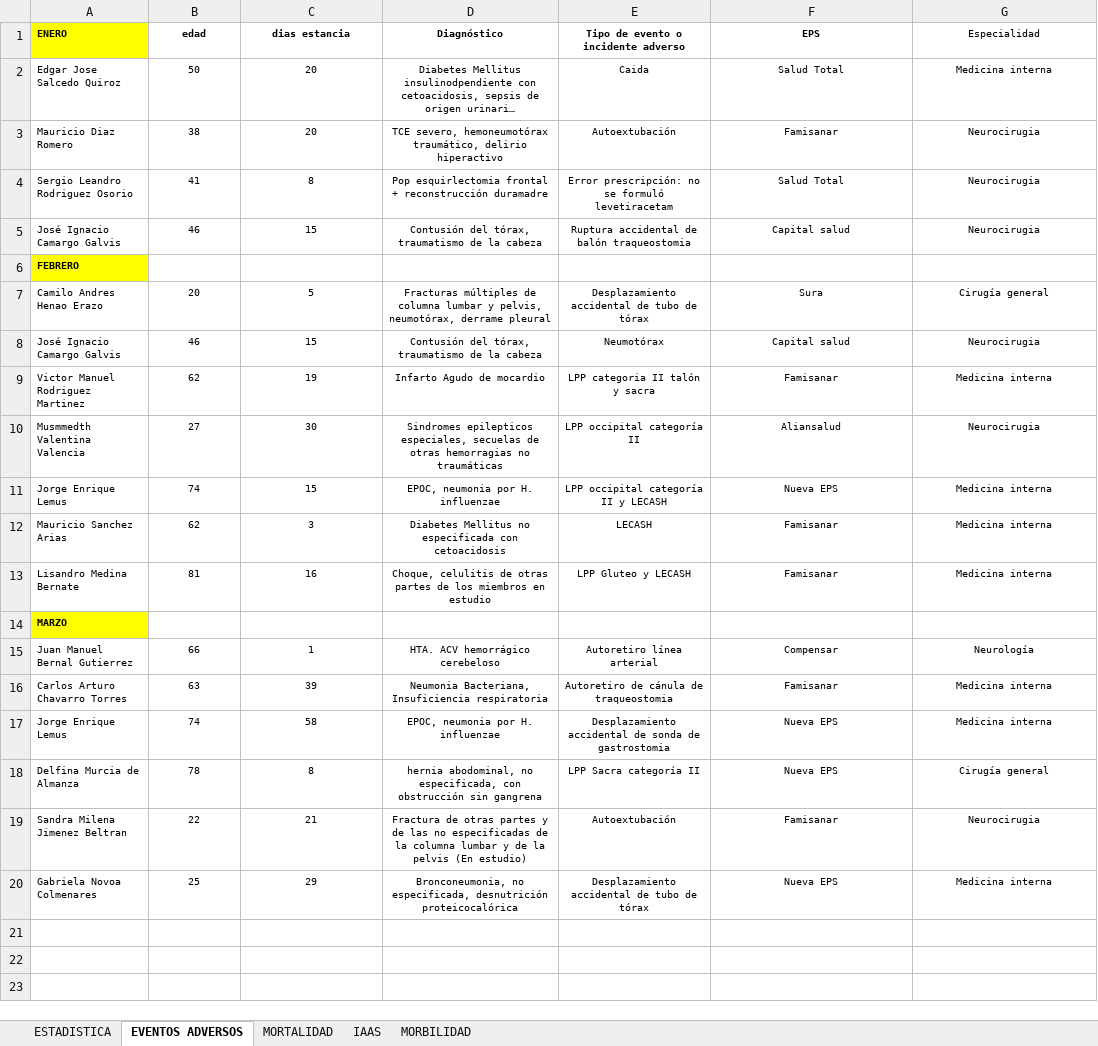
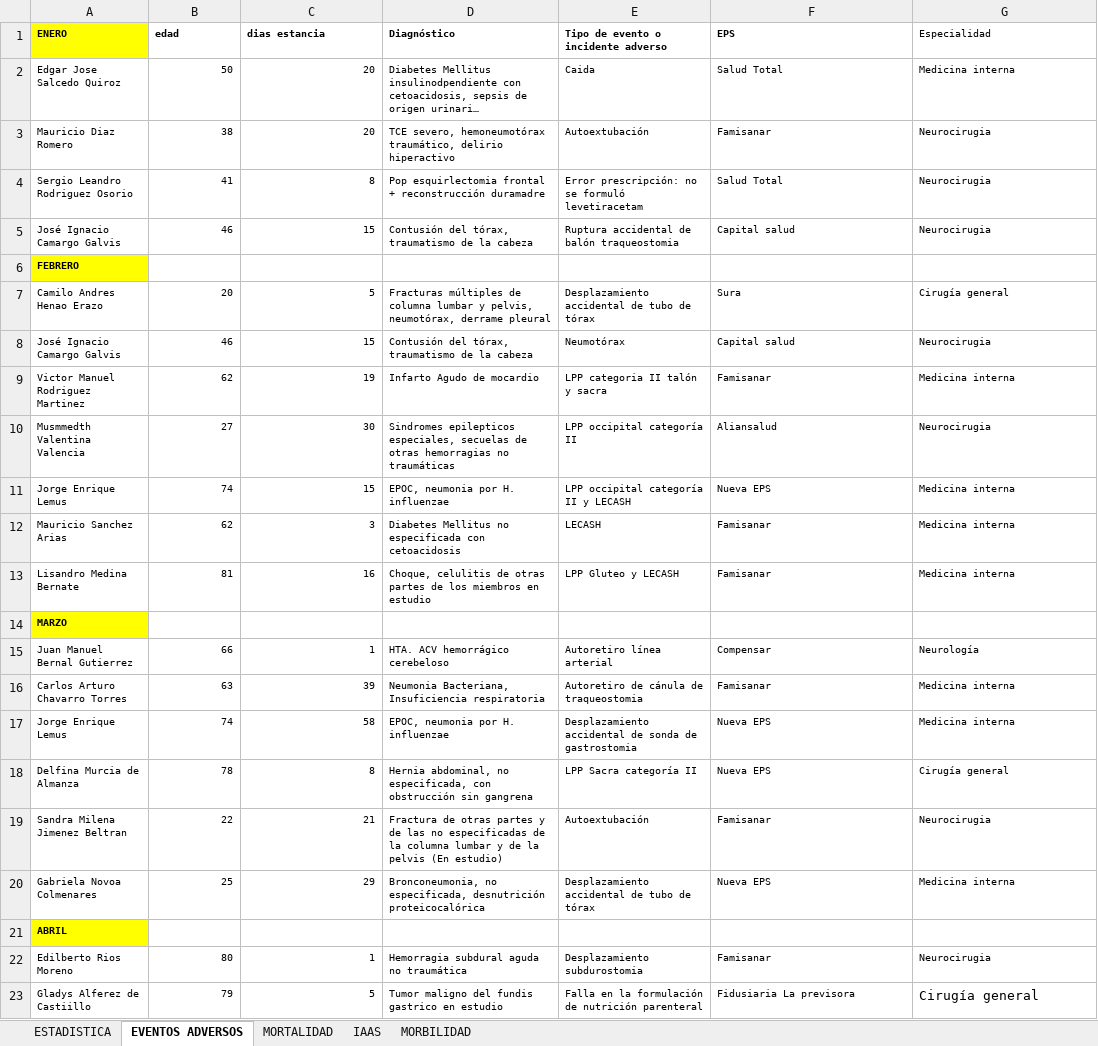
Before and after one commit to acamilox/Mis-Proyectos-Python, an Excel workbook: data/Estadistica 2026.xlsx, sheet EVENTOS ADVERSOS, drawn as a sheet; long unchanged cells end in …; values as stored, in another font and other column widths than the file's, no borders; 1 other sheet too large or unreadable and not compared; the diff names each change by its address in the sheet, - before the commit and + after, or states it on an @@ line.

```diff
--- a/data/Estadistica 2026.xlsx (sheet EVENTOS ADVERSOS)
+++ b/data/Estadistica 2026.xlsx (sheet EVENTOS ADVERSOS)
-B1:G1 alignment: center
+B1:G1 alignment: left
-B2:C5 alignment: center
+B2:C5 alignment: right
-D2:G5 alignment: center
+D2:G5 alignment: left
-B7:C13 alignment: center
+B7:C13 alignment: right
-D7:G13 alignment: center
+D7:G13 alignment: left
-B15:C20 alignment: center
+B15:C20 alignment: right
-D15:G20 alignment: center
+D15:G20 alignment: left
-D18 (Diagnóstico): hernia abodominal, no especificada,…
+D18 (Diagnóstico): Hernia abdominal, no especificada,…
+row 21: ABRIL
+row 22: Edilberto Rios Moreno | 80 | 1 | Hemorragia subdural aguda no traumática | Desplazamiento subdurostomia | Famisanar | Neurocirugia
+row 23: Gladys Alferez de Castiillo | 79 | 5 | Tumor maligno del fundis gastrico en estudio | Falla en la formulación de nutrición parenteral | Fidusiaria La previsora | Cirugía general
```
Also changed, not shown: sheet ESTADISTICA, sheet MORBILIDAD, 1 other file.
